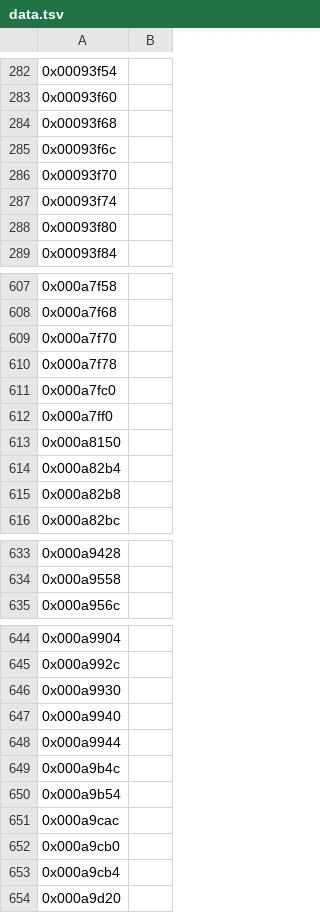
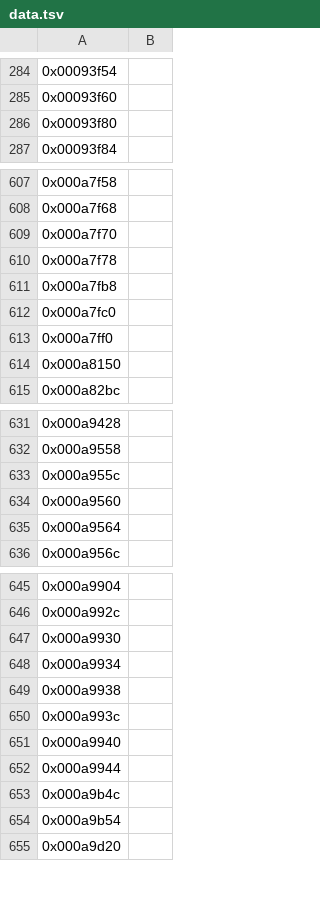
Before and after one commit to sushi-shi/homm1-decomp, a TSV file: config/retail/data.tsv, drawn as a sheet; only a part is shown, gaps mark what is left out; removed rows and columns are numbered as before the commit, all else as after; the diff covers the shown part only; the diff names each change by its address in the sheet, - before the commit and + after, or states it on an @@ line.

```diff
--- a/config/retail/data.tsv
+++ b/config/retail/data.tsv
-row 284: 0x00093f68
-row 285: 0x00093f6c
-row 286: 0x00093f70
-row 287: 0x00093f74
+row 611: 0x000a7fb8
-row 614: 0x000a82b4
-row 615: 0x000a82b8
+row 633: 0x000a955c
+row 634: 0x000a9560
+row 635: 0x000a9564
+row 648: 0x000a9934
+row 649: 0x000a9938
+row 650: 0x000a993c
-row 651: 0x000a9cac
-row 652: 0x000a9cb0
-row 653: 0x000a9cb4
```
Also changed, not shown: 6 added rows and 3 removed rows elsewhere in this file, config/retail/function_referents.tsv, 10 other files.
